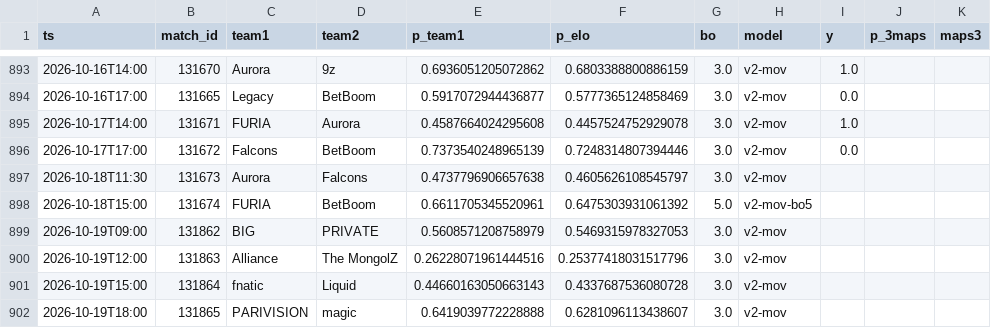
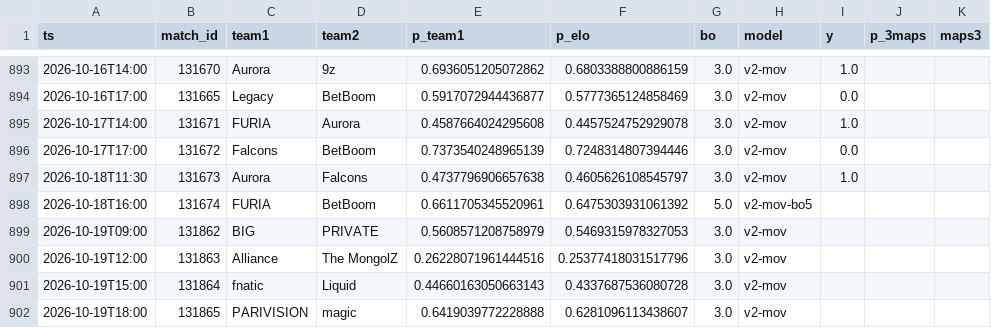
Before and after one commit to azcal/mbm-cs2, a CSV file: logs/predictions.csv, drawn as a sheet; only a part is shown, gaps mark what is left out.

```diff
--- a/logs/predictions.csv
+++ b/logs/predictions.csv
@@ -896,4 +896,4 @@ ts,match_id,team1,team2,p_team1,p_elo,bo,model,y,p_3maps,maps3
 2026-10-17T17:00,131672,Falcons,BetBoom,0.7373540248965139,0.7248314807394446,3.0,v2-mov,0.0,,
-2026-10-18T11:30,131673,Aurora,Falcons,0.4737796906657638,0.4605626108545797,3.0,v2-mov,,,
-2026-10-18T15:00,131674,FURIA,BetBoom,0.6611705345520961,0.6475303931061392,5.0,v2-mov-bo5,,,
+2026-10-18T11:30,131673,Aurora,Falcons,0.4737796906657638,0.4605626108545797,3.0,v2-mov,1.0,,
+2026-10-18T16:00,131674,FURIA,BetBoom,0.6611705345520961,0.6475303931061392,5.0,v2-mov-bo5,,,
 2026-10-19T09:00,131862,BIG,PRIVATE,0.5608571208758979,0.5469315978327053,3.0,v2-mov,,,
```
Also changed, not shown: data/matches.csv, logs/graded.csv, 3 other files.
